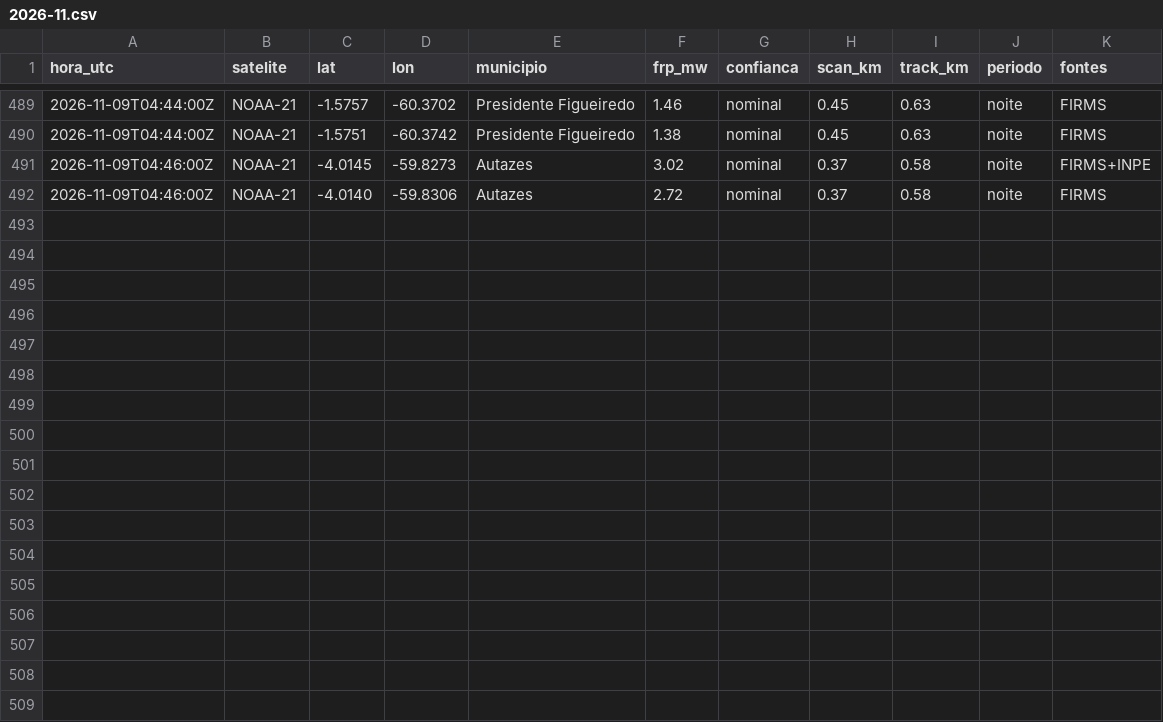
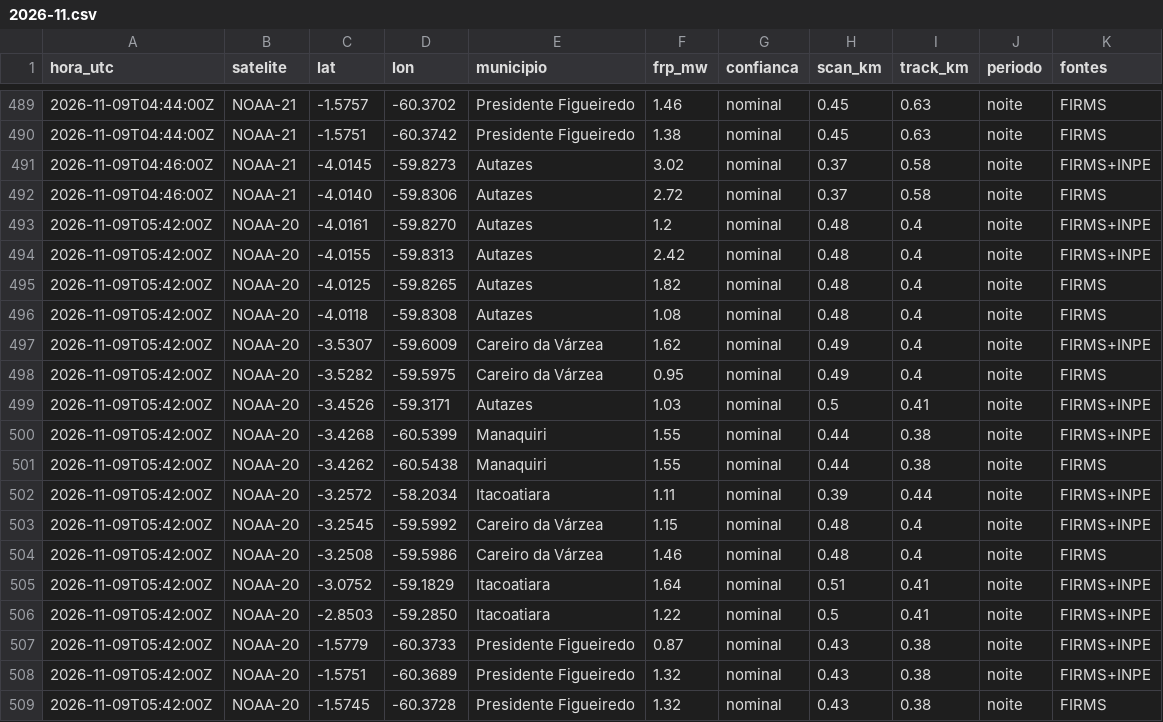
Before and after one commit to UFAMCCA/MonitorBETA, a CSV file: docs/data/historico/manaus/2026-11.csv, drawn as a sheet; only a part is shown, gaps mark what is left out; the diff names each change by its address in the sheet, - before the commit and + after, or states it on an @@ line.

```diff
--- a/docs/data/historico/manaus/2026-11.csv
+++ b/docs/data/historico/manaus/2026-11.csv
+row 493: 2026-11-09T05:42:00Z | NOAA-20 | -4.0161 | -59.8270 | Autazes | 1.2 | nominal | 0.48 | 0.4 | noite | FIRMS+INPE
+row 494: 2026-11-09T05:42:00Z | NOAA-20 | -4.0155 | -59.8313 | Autazes | 2.42 | nominal | 0.48 | 0.4 | noite | FIRMS+INPE
+row 495: 2026-11-09T05:42:00Z | NOAA-20 | -4.0125 | -59.8265 | Autazes | 1.82 | nominal | 0.48 | 0.4 | noite | FIRMS
+row 496: 2026-11-09T05:42:00Z | NOAA-20 | -4.0118 | -59.8308 | Autazes | 1.08 | nominal | 0.48 | 0.4 | noite | FIRMS
+row 497: 2026-11-09T05:42:00Z | NOAA-20 | -3.5307 | -59.6009 | Careiro da Várzea | 1.62 | nominal | 0.49 | 0.4 | noite | FIRMS+INPE
+row 498: 2026-11-09T05:42:00Z | NOAA-20 | -3.5282 | -59.5975 | Careiro da Várzea | 0.95 | nominal | 0.49 | 0.4 | noite | FIRMS
+row 499: 2026-11-09T05:42:00Z | NOAA-20 | -3.4526 | -59.3171 | Autazes | 1.03 | nominal | 0.5 | 0.41 | noite | FIRMS+INPE
+row 500: 2026-11-09T05:42:00Z | NOAA-20 | -3.4268 | -60.5399 | Manaquiri | 1.55 | nominal | 0.44 | 0.38 | noite | FIRMS+INPE
+row 501: 2026-11-09T05:42:00Z | NOAA-20 | -3.4262 | -60.5438 | Manaquiri | 1.55 | nominal | 0.44 | 0.38 | noite | FIRMS
+row 502: 2026-11-09T05:42:00Z | NOAA-20 | -3.2572 | -58.2034 | Itacoatiara | 1.11 | nominal | 0.39 | 0.44 | noite | FIRMS+INPE
+row 503: 2026-11-09T05:42:00Z | NOAA-20 | -3.2545 | -59.5992 | Careiro da Várzea | 1.15 | nominal | 0.48 | 0.4 | noite | FIRMS+INPE
+row 504: 2026-11-09T05:42:00Z | NOAA-20 | -3.2508 | -59.5986 | Careiro da Várzea | 1.46 | nominal | 0.48 | 0.4 | noite | FIRMS
+row 505: 2026-11-09T05:42:00Z | NOAA-20 | -3.0752 | -59.1829 | Itacoatiara | 1.64 | nominal | 0.51 | 0.41 | noite | FIRMS+INPE
+row 506: 2026-11-09T05:42:00Z | NOAA-20 | -2.8503 | -59.2850 | Itacoatiara | 1.22 | nominal | 0.5 | 0.41 | noite | FIRMS+INPE
+row 507: 2026-11-09T05:42:00Z | NOAA-20 | -1.5779 | -60.3733 | Presidente Figueiredo | 0.87 | nominal | 0.43 | 0.38 | noite | FIRMS+INPE
+row 508: 2026-11-09T05:42:00Z | NOAA-20 | -1.5751 | -60.3689 | Presidente Figueiredo | 1.32 | nominal | 0.43 | 0.38 | noite | FIRMS+INPE
+row 509: 2026-11-09T05:42:00Z | NOAA-20 | -1.5745 | -60.3728 | Presidente Figueiredo | 1.32 | nominal | 0.43 | 0.38 | noite | FIRMS
```
Also changed, not shown: docs/data/historico/coari/2026-11.csv, docs/data/historico/humaita/2026-11.csv, 25 other files.
